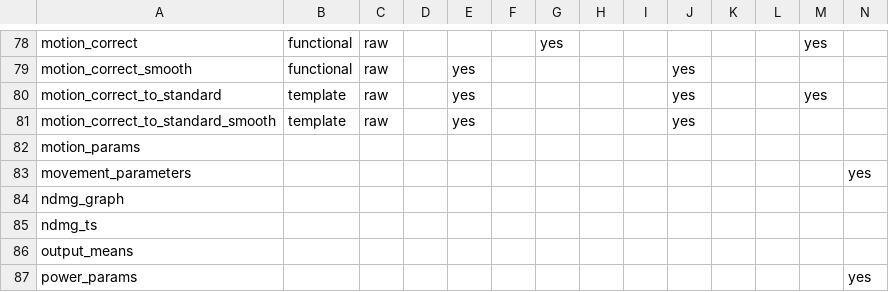
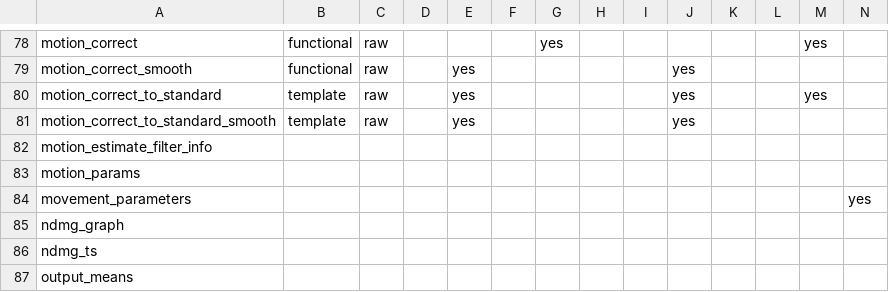
Before and after one commit to shnizzedy/C-PAC, a CSV file: CPAC/resources/cpac_outputs.csv, drawn as a sheet; only a part is shown, gaps mark what is left out; the shorter side is filled out with more unchanged rows; rows hold the shown columns only; the diff names each change by its address in the sheet, - before the commit and + after, or states it on an @@ line.

Commit message:
Lowpass filter for motion estimates and the ability to directly design the lowpass and notch filters.

```diff
--- a/CPAC/resources/cpac_outputs.csv
+++ b/CPAC/resources/cpac_outputs.csv
+row 82: motion_estimate_filter_info
```
Also changed, not shown: 4 other files.
